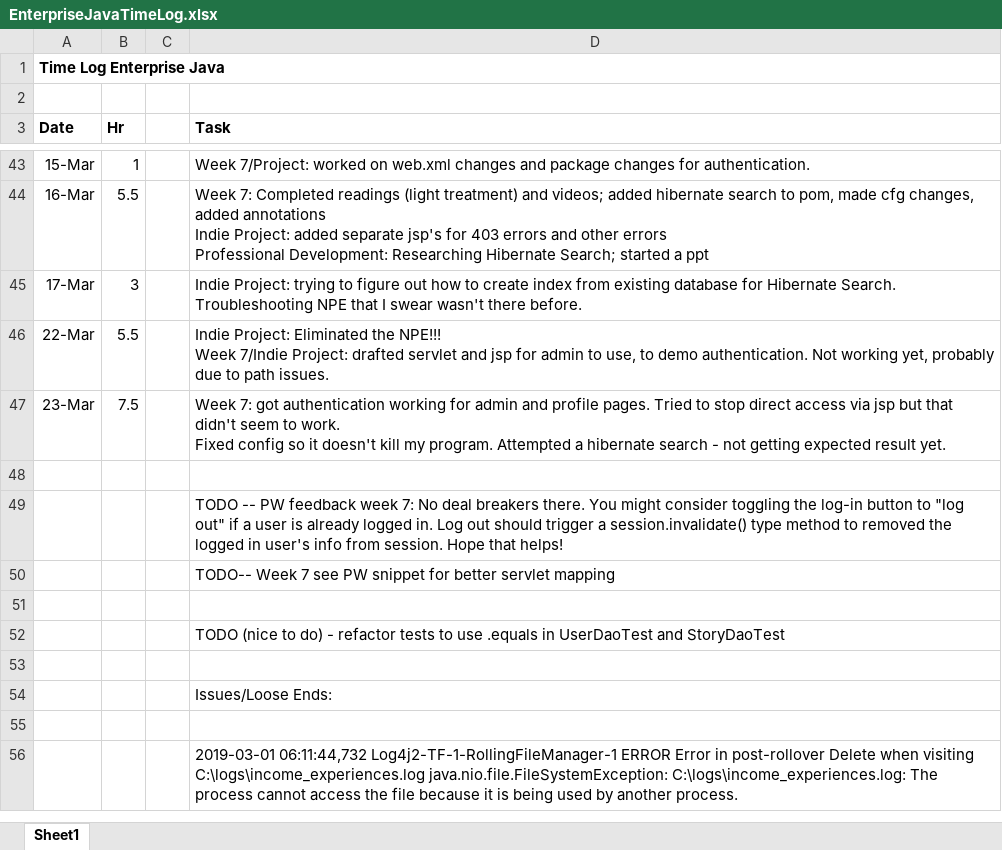
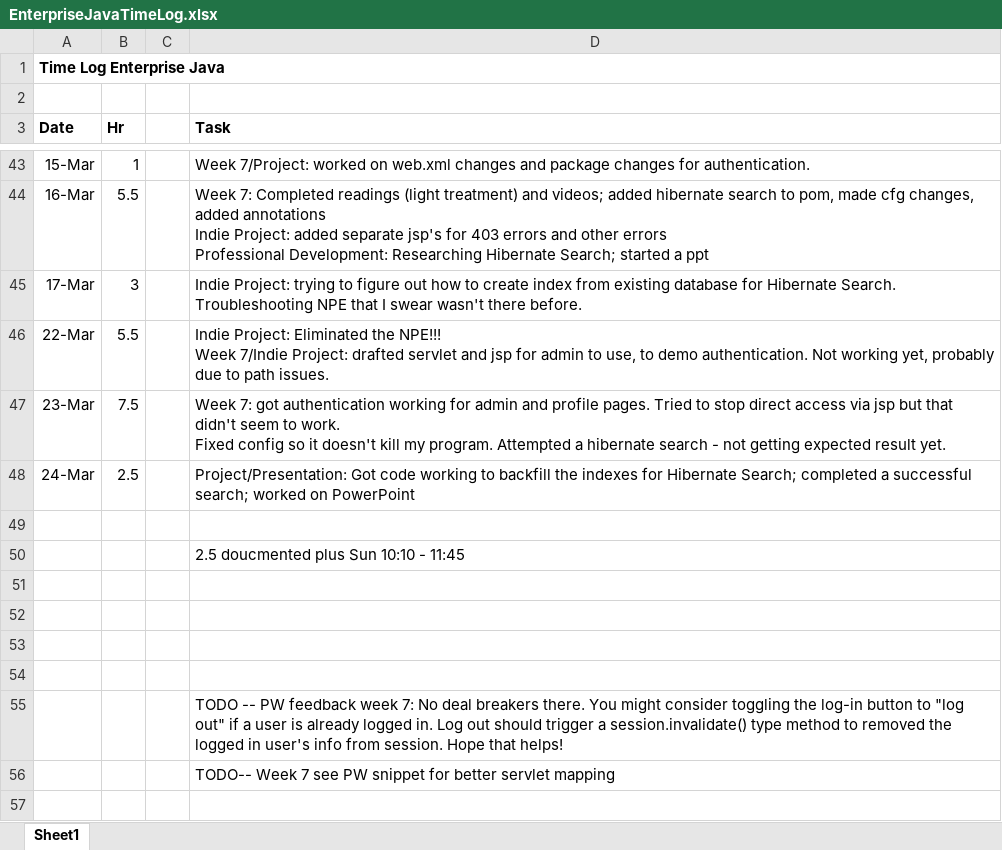
Before and after one commit to haandahl/income-experiences, an Excel workbook: EnterpriseJavaTimeLog.xlsx, sheet Sheet1, drawn as a sheet; only a part is shown, gaps mark what is left out; the shorter side is filled out with more unchanged rows; values as stored, in another font and other column widths than the file's, no borders; the diff names each change by its address in the sheet, - before the commit and + after, or states it on an @@ line.

Commit message:
Maybe adds comments?  Last commit before attempting fuzzy search

```diff
--- a/EnterpriseJavaTimeLog.xlsx (sheet Sheet1)
+++ b/EnterpriseJavaTimeLog.xlsx (sheet Sheet1)
+row 48: 24-Mar | 2.5 |  | Project/Presentation: Got code working to backfill the indexes for Hibernate Search; completed a successful search; worked on PowerPoint
+row 49: (empty)
+row 50:  |  |  | 2.5 doucmented plus Sun 10:10 - 11:45
+row 51: (empty)
+row 52: (empty)
+row 53: (empty)
```
Also changed, not shown: 2 other files.
